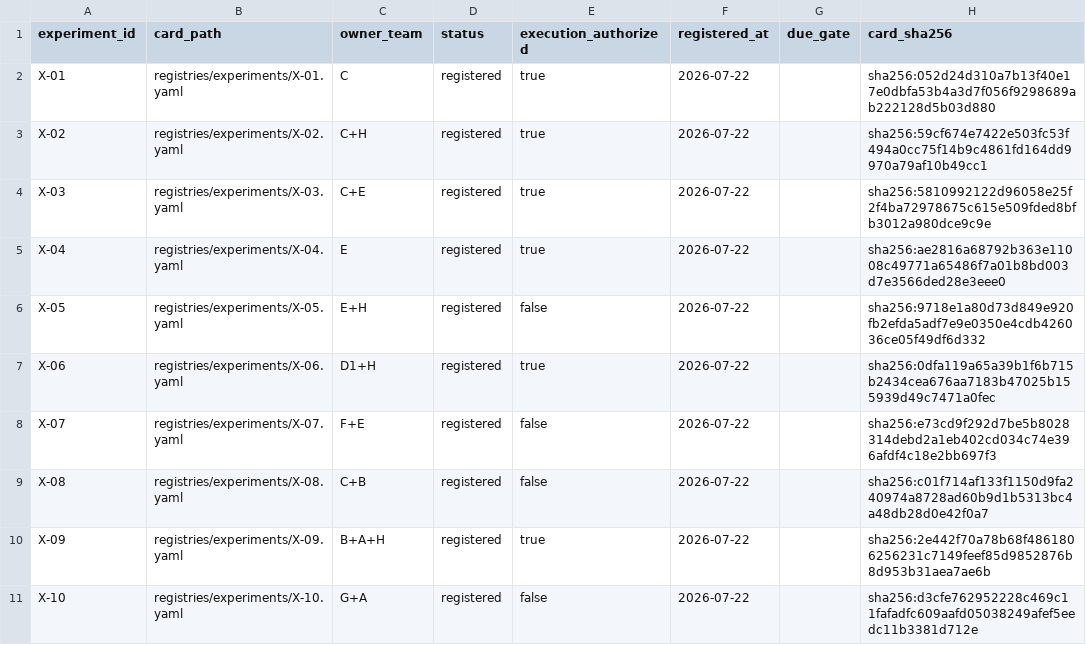
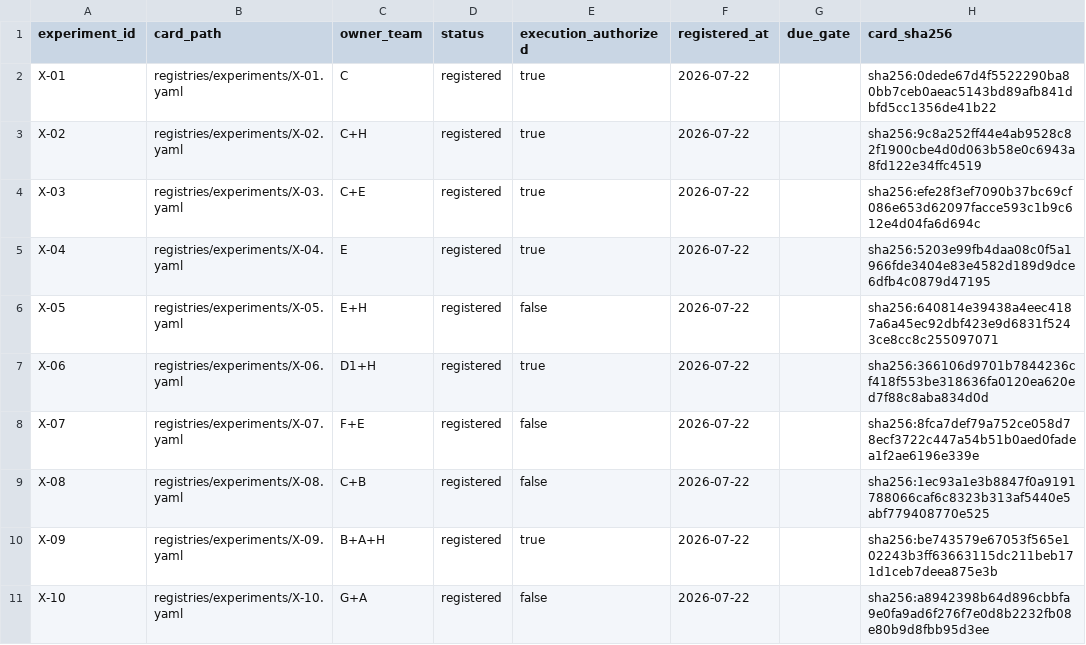
Before and after one commit to WeKruit/SAF, a CSV file: registries/experiment_registry.csv, drawn as a sheet.

```diff
--- a/registries/experiment_registry.csv
+++ b/registries/experiment_registry.csv
@@ -1,11 +1,11 @@
 experiment_id,card_path,owner_team,status,execution_authorized,registered_at,due_gate,card_sha256
-X-01,registries/experiments/X-01.yaml,C,registered,true,2026-07-22,,sha256:052d24d310a7b13f40e17e0dbfa53b4a3d7f056f9298689ab222128d5b03d880
-X-02,registries/experiments/X-02.yaml,C+H,registered,true,2026-07-22,,sha256:59cf674e7422e503fc53f494a0cc75f14b9c4861fd164dd9970a79af10b49cc1
-X-03,registries/experiments/X-03.yaml,C+E,registered,true,2026-07-22,,sha256:5810992122d96058e25f2f4ba72978675c615e509fded8bfb3012a980dce9c9e
-X-04,registries/experiments/X-04.yaml,E,registered,true,2026-07-22,,sha256:ae2816a68792b363e11008c49771a65486f7a01b8bd003d7e3566ded28e3eee0
-X-05,registries/experiments/X-05.yaml,E+H,registered,false,2026-07-22,,sha256:9718e1a80d73d849e920fb2efda5adf7e9e0350e4cdb426036ce05f49df6d332
-X-06,registries/experiments/X-06.yaml,D1+H,registered,true,2026-07-22,,sha256:0dfa119a65a39b1f6b715b2434cea676aa7183b47025b155939d49c7471a0fec
-X-07,registries/experiments/X-07.yaml,F+E,registered,false,2026-07-22,,sha256:e73cd9f292d7be5b8028314debd2a1eb402cd034c74e396afdf4c18e2bb697f3
-X-08,registries/experiments/X-08.yaml,C+B,registered,false,2026-07-22,,sha256:c01f714af133f1150d9fa240974a8728ad60b9d1b5313bc4a48db28d0e42f0a7
-X-09,registries/experiments/X-09.yaml,B+A+H,registered,true,2026-07-22,,sha256:2e442f70a78b68f4861806256231c7149feef85d9852876b8d953b31aea7ae6b
-X-10,registries/experiments/X-10.yaml,G+A,registered,false,2026-07-22,,sha256:d3cfe762952228c469c11fafadfc609aafd05038249afef5eedc11b3381d712e
+X-01,registries/experiments/X-01.yaml,C,registered,true,2026-07-22,,sha256:0dede67d4f5522290ba80bb7ceb0aeac5143bd89afb841dbfd5cc1356de41b22
+X-02,registries/experiments/X-02.yaml,C+H,registered,true,2026-07-22,,sha256:9c8a252ff44e4ab9528c82f1900cbe4d0d063b58e0c6943a8fd122e34ffc4519
+X-03,registries/experiments/X-03.yaml,C+E,registered,true,2026-07-22,,sha256:efe28f3ef7090b37bc69cf086e653d62097facce593c1b9c612e4d04fa6d694c
+X-04,registries/experiments/X-04.yaml,E,registered,true,2026-07-22,,sha256:5203e99fb4daa08c0f5a1966fde3404e83e4582d189d9dce6dfb4c0879d47195
+X-05,registries/experiments/X-05.yaml,E+H,registered,false,2026-07-22,,sha256:640814e39438a4eec4187a6a45ec92dbf423e9d6831f5243ce8cc8c255097071
+X-06,registries/experiments/X-06.yaml,D1+H,registered,true,2026-07-22,,sha256:366106d9701b7844236cf418f553be318636fa0120ea620ed7f88c8aba834d0d
+X-07,registries/experiments/X-07.yaml,F+E,registered,false,2026-07-22,,sha256:8fca7def79a752ce058d78ecf3722c447a54b51b0aed0fadea1f2ae6196e339e
+X-08,registries/experiments/X-08.yaml,C+B,registered,false,2026-07-22,,sha256:1ec93a1e3b8847f0a9191788066caf6c8323b313af5440e5abf779408770e525
+X-09,registries/experiments/X-09.yaml,B+A+H,registered,true,2026-07-22,,sha256:be743579e67053f565e102243b3ff63663115dc211beb171d1ceb7deea875e3b
+X-10,registries/experiments/X-10.yaml,G+A,registered,false,2026-07-22,,sha256:a8942398b64d896cbbfa9e0fa9ad6f276f7e0d8b2232fb08e80b9d8fbb95d3ee
```
Also changed, not shown: registries/artifact_registry.csv, 14 other files.
